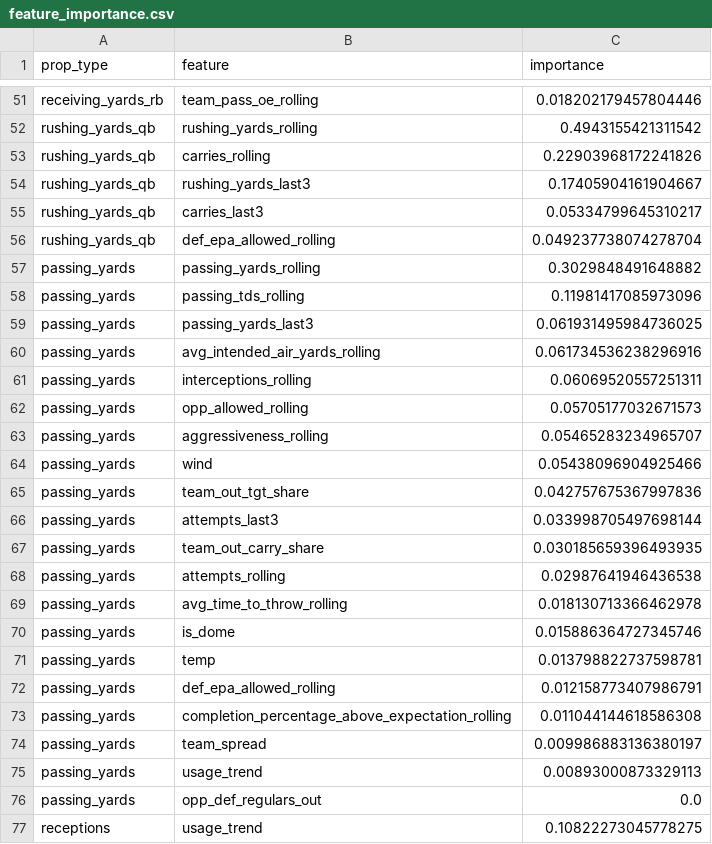
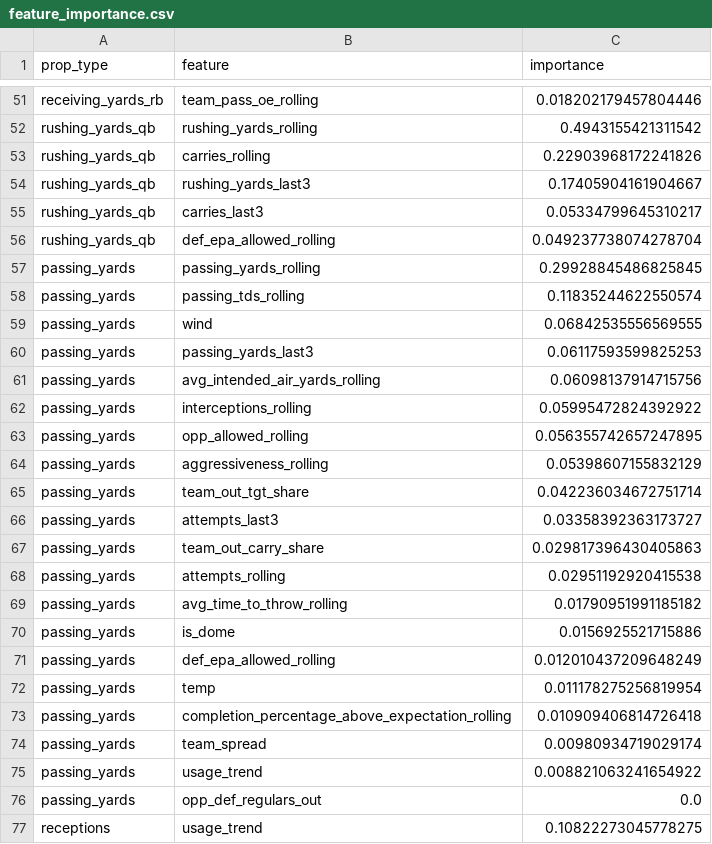
Before and after one commit to alexanderseaney-sketch/ParlayModel, a CSV file: models/feature_importance.csv, drawn as a sheet; only a part is shown, gaps mark what is left out; the diff covers the shown part only.

```diff
--- a/models/feature_importance.csv
+++ b/models/feature_importance.csv
@@ -56,21 +56,21 @@ rushing_yards_qb,carries_last3,0.05334799645310217
 rushing_yards_qb,def_epa_allowed_rolling,0.049237738074278704
-passing_yards,passing_yards_rolling,0.3029848491648882
-passing_yards,passing_tds_rolling,0.11981417085973096
-passing_yards,passing_yards_last3,0.061931495984736025
-passing_yards,avg_intended_air_yards_rolling,0.061734536238296916
-passing_yards,interceptions_rolling,0.06069520557251311
-passing_yards,opp_allowed_rolling,0.05705177032671573
-passing_yards,aggressiveness_rolling,0.05465283234965707
-passing_yards,wind,0.05438096904925466
-passing_yards,team_out_tgt_share,0.042757675367997836
-passing_yards,attempts_last3,0.033998705497698144
-passing_yards,team_out_carry_share,0.030185659396493935
-passing_yards,attempts_rolling,0.02987641946436538
-passing_yards,avg_time_to_throw_rolling,0.018130713366462978
-passing_yards,is_dome,0.015886364727345746
-passing_yards,temp,0.013798822737598781
-passing_yards,def_epa_allowed_rolling,0.012158773407986791
-passing_yards,completion_percentage_above_expectation_rolling,0.011044144618586308
-passing_yards,team_spread,0.009986883136380197
-passing_yards,usage_trend,0.00893000873329113
+passing_yards,passing_yards_rolling,0.29928845486825845
+passing_yards,passing_tds_rolling,0.11835244622550574
+passing_yards,wind,0.06842535556569555
+passing_yards,passing_yards_last3,0.06117593599825253
+passing_yards,avg_intended_air_yards_rolling,0.06098137914715756
+passing_yards,interceptions_rolling,0.05995472824392922
+passing_yards,opp_allowed_rolling,0.056355742657247895
+passing_yards,aggressiveness_rolling,0.05398607155832129
+passing_yards,team_out_tgt_share,0.042236034672751714
+passing_yards,attempts_last3,0.03358392363173727
+passing_yards,team_out_carry_share,0.029817396430405863
+passing_yards,attempts_rolling,0.02951192920415538
+passing_yards,avg_time_to_throw_rolling,0.01790951991185182
+passing_yards,is_dome,0.0156925521715886
+passing_yards,def_epa_allowed_rolling,0.012010437209648249
+passing_yards,temp,0.011178275256819954
+passing_yards,completion_percentage_above_expectation_rolling,0.010909406814726418
+passing_yards,team_spread,0.00980934719029174
+passing_yards,usage_trend,0.008821063241654922
 passing_yards,opp_def_regulars_out,0.0
```
Also changed, not shown: 76 edited cells elsewhere in this file, data/raw/footballguys_depth.csv, data/raw/nbcsports_news.csv, 8 other files.
